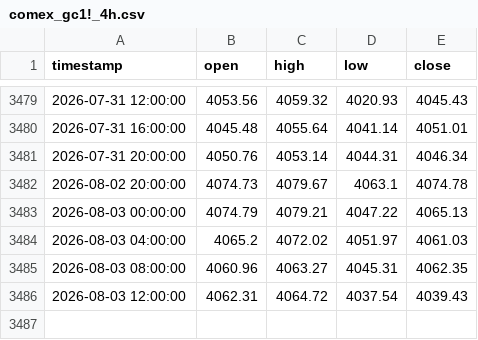
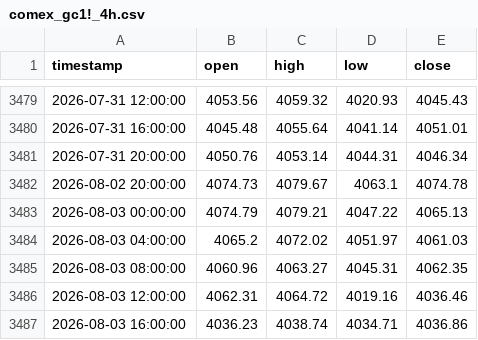
Before and after one commit to evan7646-cloud/Gold_Strategy_Watch, a CSV file: comex_gc1!_4h.csv, drawn as a sheet; only a part is shown, gaps mark what is left out.

```diff
--- a/comex_gc1!_4h.csv
+++ b/comex_gc1!_4h.csv
@@ -3485,2 +3485,3 @@ timestamp,open,high,low,close
 2026-08-03 08:00:00,4060.96,4063.27,4045.31,4062.35
-2026-08-03 12:00:00,4062.31,4064.72,4037.54,4039.43
+2026-08-03 12:00:00,4062.31,4064.72,4019.16,4036.46
+2026-08-03 16:00:00,4036.23,4038.74,4034.71,4036.86
```
Also changed, not shown: comex_gc1!_daily.csv, iceus_dxy_daily.csv, 1 other file.
